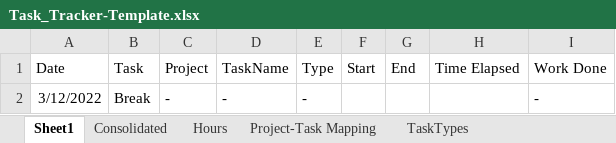
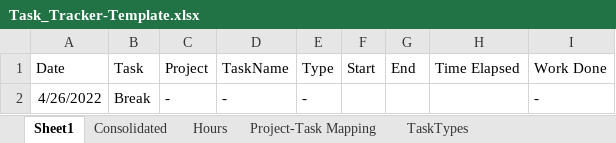
Before and after one commit to Adnan-Sait/task-tracker, an Excel workbook: template/Task_Tracker-Template.xlsx, sheet Sheet1, drawn as a sheet; values as stored, in another font and other column widths than the file's, no borders; conditional formats and table styles not drawn; the diff names each change by its address in the sheet, - before the commit and + after, or states it on an @@ line.

```diff
--- a/template/Task_Tracker-Template.xlsx (sheet Sheet1)
+++ b/template/Task_Tracker-Template.xlsx (sheet Sheet1)
-A2 (Date): 3/12/2022
+A2 (Date): 4/26/2022
```
Also changed, not shown: sheet Hours, formulas that keep their value.
